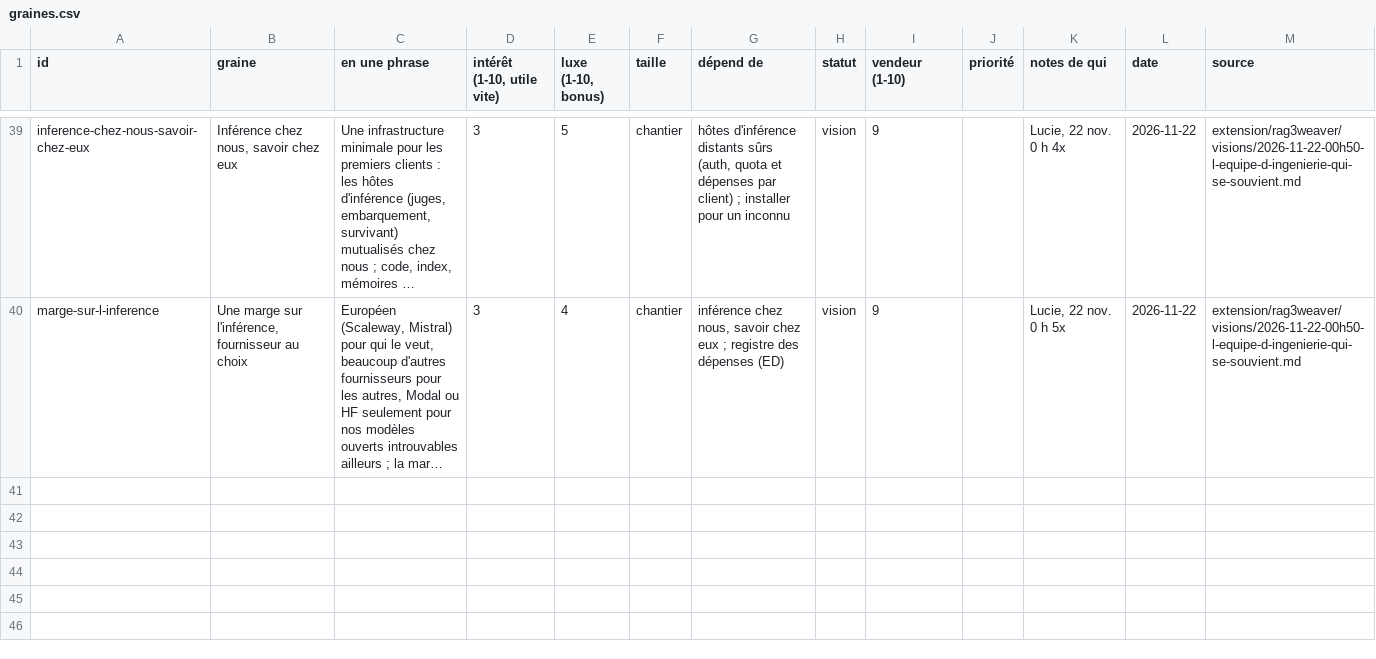
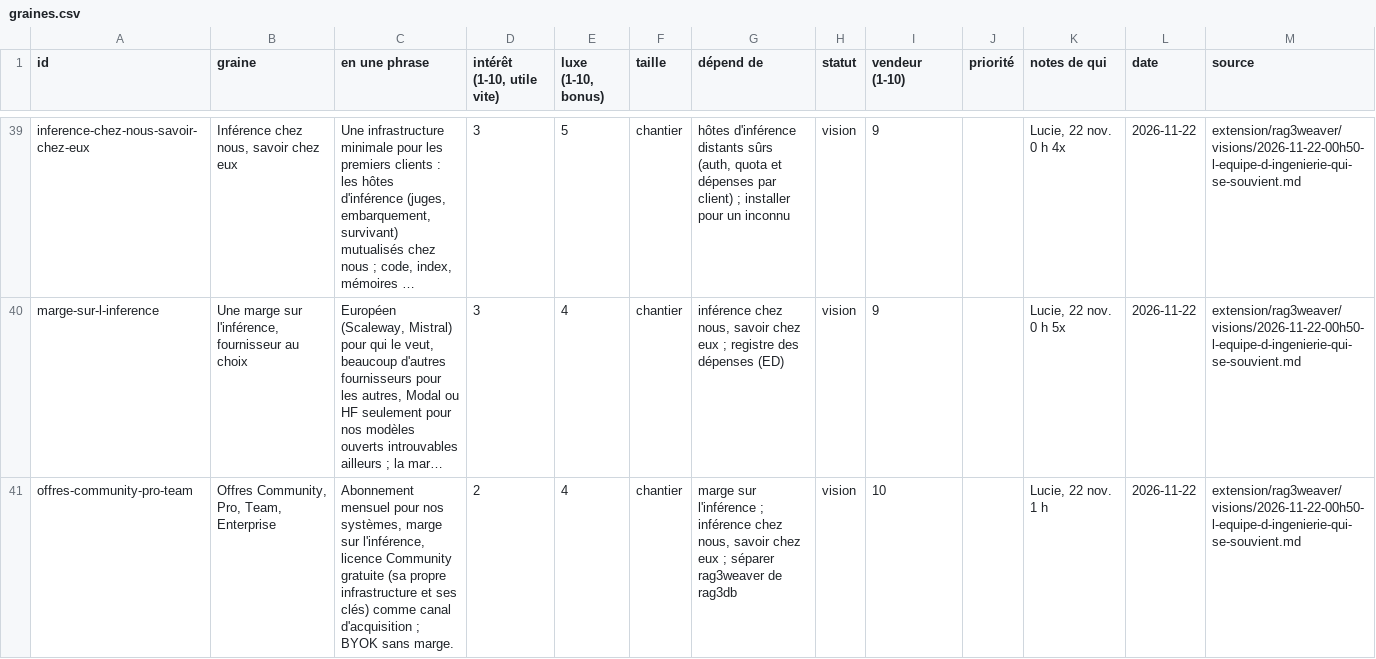
Before and after one commit to L-Defraiteur/rag3db, a CSV file: extension/rag3weaver/visions/graines.csv, drawn as a sheet; only a part is shown, gaps mark what is left out; long unchanged cells end in …; the diff names each change by its address in the sheet, - before the commit and + after, or states it on an @@ line.

Commit message:
docs(visions): les offres — abonnement, marge sur l'inférence et licence Community

```diff
--- a/extension/rag3weaver/visions/graines.csv
+++ b/extension/rag3weaver/visions/graines.csv
+row 41: offres-community-pro-team | Offres Community, Pro, Team, Enterprise | Abonnement mensuel pour nos systèmes, marge sur l'inférence, licence Community gratuite (sa propre infrastructure et ses clés) comme canal d'acquisition ; BYOK sans marge. | 2 | 4 | chantier | marge sur l'inférence ; inférence chez nous, savoir chez eux ; séparer rag3weaver de rag3db | vision | 10 |  | Lucie, 22 nov. 1 h | 2026-11-22 | extension/rag3weaver/visions/2026-11-22-00h50-l-equipe-d-ingenierie-qui-se-souvient.md
```
Also changed, not shown: 1 other file.
